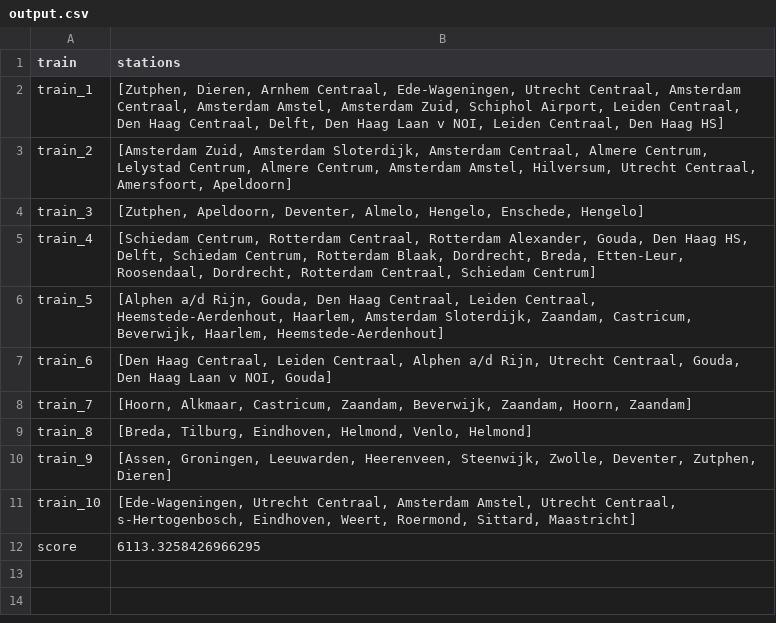
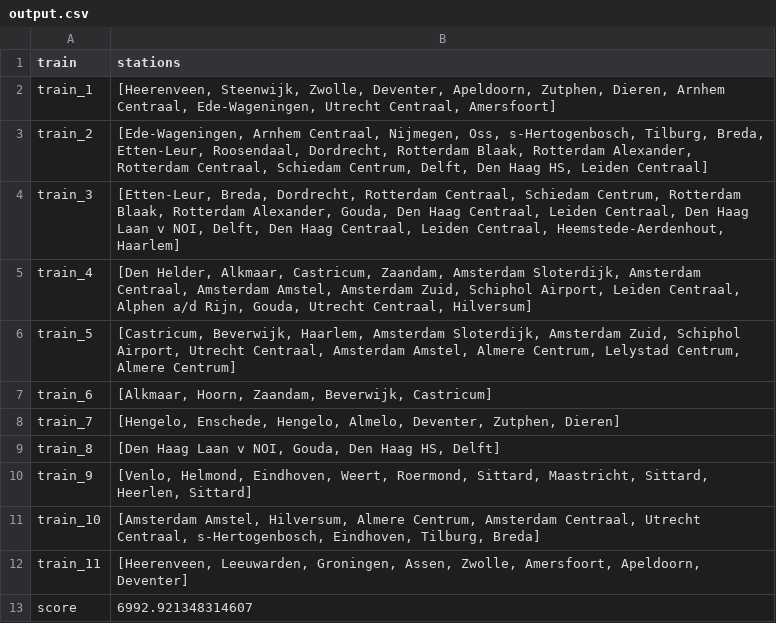
Before and after one commit to Sebastiaanvdeursen/Team-Trein, a CSV file: output.csv, drawn as a sheet.

```diff
--- a/output.csv
+++ b/output.csv
@@ -1,12 +1,13 @@
 train,stations
-train_1,"[Zutphen, Dieren, Arnhem Centraal, Ede-Wageningen, Utrecht Centraal, Amsterdam Centraal, Amsterdam Amstel, Amsterdam Zuid, Schiphol Airport, Leiden Centraal, Den Haag Centraal, Delft, Den Haag Laan v NOI, Leiden Centraal, Den Haag HS]"
-train_2,"[Amsterdam Zuid, Amsterdam Sloterdijk, Amsterdam Centraal, Almere Centrum, Lelystad Centrum, Almere Centrum, Amsterdam Amstel, Hilversum, Utrecht Centraal, Amersfoort, Apeldoorn]"
-train_3,"[Zutphen, Apeldoorn, Deventer, Almelo, Hengelo, Enschede, Hengelo]"
-train_4,"[Schiedam Centrum, Rotterdam Centraal, Rotterdam Alexander, Gouda, Den Haag HS, Delft, Schiedam Centrum, Rotterdam Blaak, Dordrecht, Breda, Etten-Leur, Roosendaal, Dordrecht, Rotterdam Centraal, Schiedam Centrum]"
-train_5,"[Alphen a/d Rijn, Gouda, Den Haag Centraal, Leiden Centraal, Heemstede-Aerdenhout, Haarlem, Amsterdam Sloterdijk, Zaandam, Castricum, Beverwijk, Haarlem, Heemstede-Aerdenhout]"
-train_6,"[Den Haag Centraal, Leiden Centraal, Alphen a/d Rijn, Utrecht Centraal, Gouda, Den Haag Laan v NOI, Gouda]"
-train_7,"[Hoorn, Alkmaar, Castricum, Zaandam, Beverwijk, Zaandam, Hoorn, Zaandam]"
-train_8,"[Breda, Tilburg, Eindhoven, Helmond, Venlo, Helmond]"
-train_9,"[Assen, Groningen, Leeuwarden, Heerenveen, Steenwijk, Zwolle, Deventer, Zutphen, Dieren]"
-train_10,"[Ede-Wageningen, Utrecht Centraal, Amsterdam Amstel, Utrecht Centraal, s-Hertogenbosch, Eindhoven, Weert, Roermond, Sittard, Maastricht]"
-score,6113.3258426966295
+train_1,"[Heerenveen, Steenwijk, Zwolle, Deventer, Apeldoorn, Zutphen, Dieren, Arnhem Centraal, Ede-Wageningen, Utrecht Centraal, Amersfoort]"
+train_2,"[Ede-Wageningen, Arnhem Centraal, Nijmegen, Oss, s-Hertogenbosch, Tilburg, Breda, Etten-Leur, Roosendaal, Dordrecht, Rotterdam Blaak, Rotterdam Alexander, Rotterdam Centraal, Schiedam Centrum, Delft, Den Haag HS, Leiden Centraal]"
+train_3,"[Etten-Leur, Breda, Dordrecht, Rotterdam Centraal, Schiedam Centrum, Rotterdam Blaak, Rotterdam Alexander, Gouda, Den Haag Centraal, Leiden Centraal, Den Haag Laan v NOI, Delft, Den Haag Centraal, Leiden Centraal, Heemstede-Aerdenhout, Haarlem]"
+train_4,"[Den Helder, Alkmaar, Castricum, Zaandam, Amsterdam Sloterdijk, Amsterdam Centraal, Amsterdam Amstel, Amsterdam Zuid, Schiphol Airport, Leiden Centraal, Alphen a/d Rijn, Gouda, Utrecht Centraal, Hilversum]"
+train_5,"[Castricum, Beverwijk, Haarlem, Amsterdam Sloterdijk, Amsterdam Zuid, Schiphol Airport, Utrecht Centraal, Amsterdam Amstel, Almere Centrum, Lelystad Centrum, Almere Centrum]"
+train_6,"[Alkmaar, Hoorn, Zaandam, Beverwijk, Castricum]"
+train_7,"[Hengelo, Enschede, Hengelo, Almelo, Deventer, Zutphen, Dieren]"
+train_8,"[Den Haag Laan v NOI, Gouda, Den Haag HS, Delft]"
+train_9,"[Venlo, Helmond, Eindhoven, Weert, Roermond, Sittard, Maastricht, Sittard, Heerlen, Sittard]"
+train_10,"[Amsterdam Amstel, Hilversum, Almere Centrum, Amsterdam Centraal, Utrecht Centraal, s-Hertogenbosch, Eindhoven, Tilburg, Breda]"
+train_11,"[Heerenveen, Leeuwarden, Groningen, Assen, Zwolle, Amersfoort, Apeldoorn, Deventer]"
+score,6992.921348314607
```
Also changed, not shown: 18 other files.
